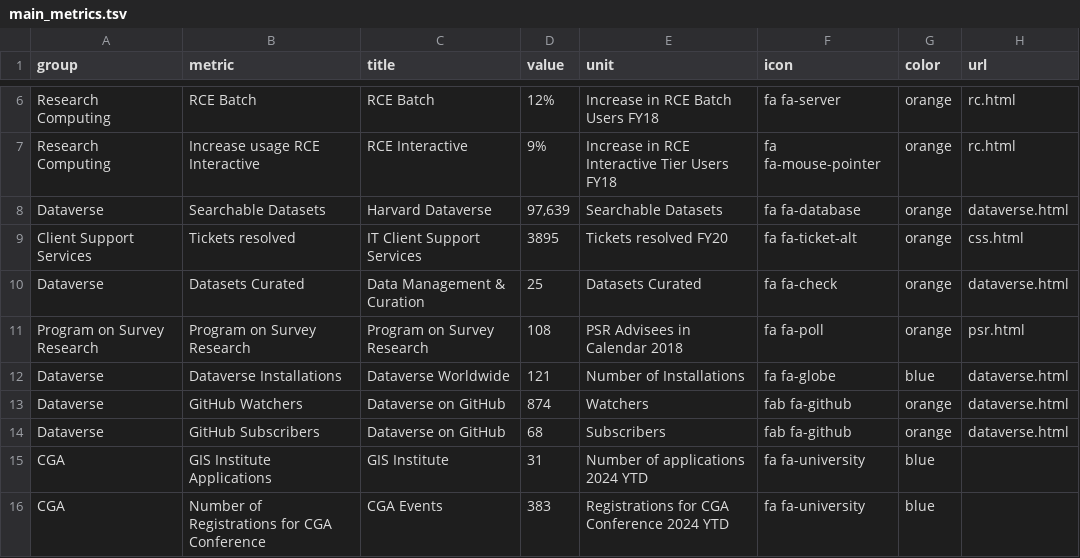
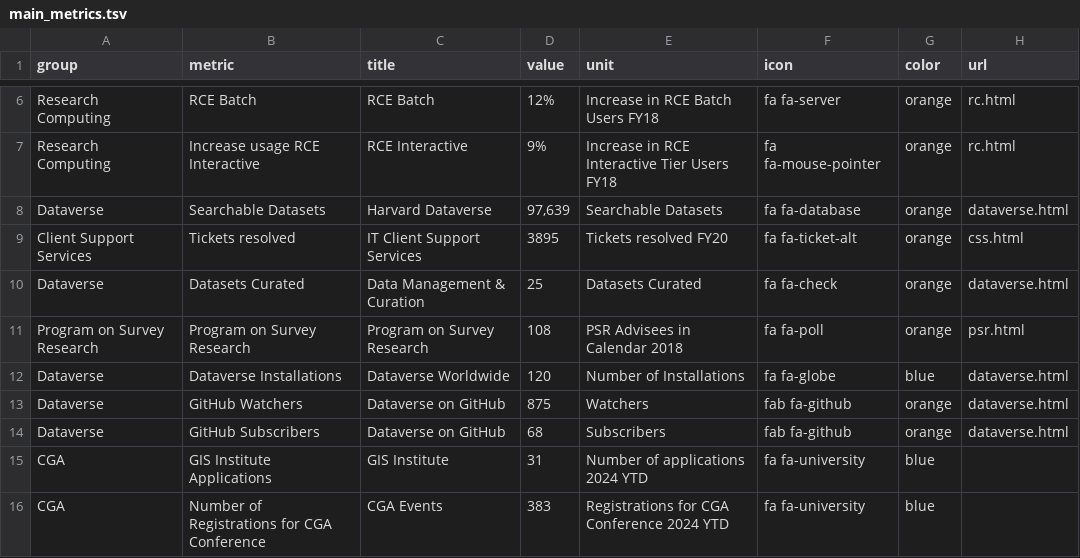
Before and after one commit to IQSS/iqss-metrics-dashboard, a TSV file: assets/data/main_metrics.tsv, drawn as a sheet; only a part is shown, gaps mark what is left out.

```diff
--- a/assets/data/main_metrics.tsv
+++ b/assets/data/main_metrics.tsv
@@ -11,4 +11,4 @@ Dataverse	Datasets Curated	Data Management & Curation	25	Datasets Curated	fa fa-
 Program on Survey Research	Program on Survey Research	Program on Survey Research	108	PSR Advisees in Calendar 2018	fa fa-poll	orange	psr.html
-Dataverse	Dataverse Installations	Dataverse Worldwide	121	Number of Installations	fa fa-globe	blue	dataverse.html
-Dataverse	GitHub Watchers	Dataverse on GitHub	874	Watchers	fab fa-github	orange	dataverse.html
+Dataverse	Dataverse Installations	Dataverse Worldwide	120	Number of Installations	fa fa-globe	blue	dataverse.html
+Dataverse	GitHub Watchers	Dataverse on GitHub	875	Watchers	fab fa-github	orange	dataverse.html
 Dataverse	GitHub Subscribers	Dataverse on GitHub	68	Subscribers	fab fa-github	orange	dataverse.html
```
Also changed, not shown: assets/data/cgaContact.tsv, assets/data/dataverse_installations.tsv, 1 other file.
